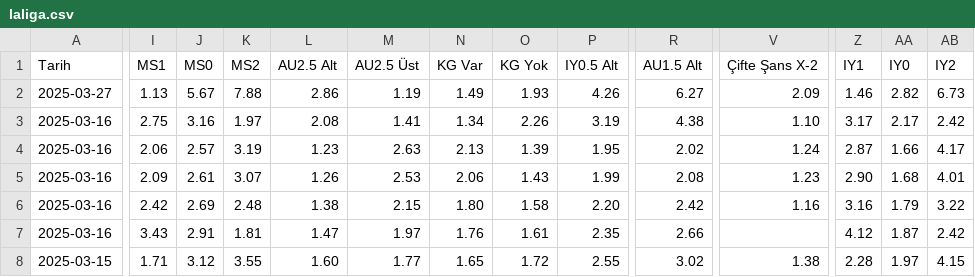
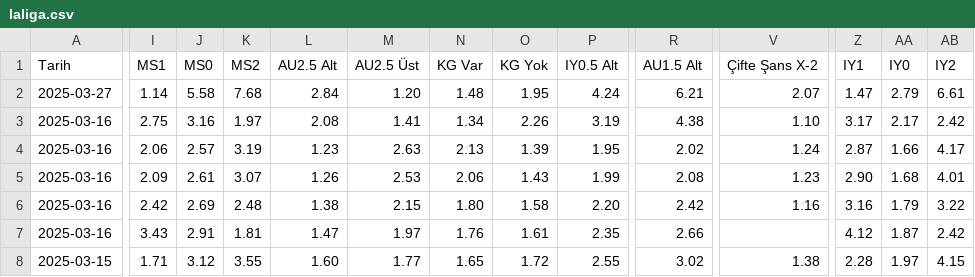
Before and after one commit to analysematchodds/match_odds_csv, a CSV file: laliga.csv, drawn as a sheet; only a part is shown, gaps mark what is left out; the diff covers the shown part only; the diff names each change by its address in the sheet, - before the commit and + after, or states it on an @@ line.

Commit message:
Update matchodds.csv

```diff
--- a/laliga.csv
+++ b/laliga.csv
-I2 (MS1): 1.13
+I2 (MS1): 1.14
-J2 (MS0): 5.67
+J2 (MS0): 5.58
-K2 (MS2): 7.88
+K2 (MS2): 7.68
-L2 (AU2.5 Alt): 2.86
+L2 (AU2.5 Alt): 2.84
-M2 (AU2.5 Üst): 1.19
+M2 (AU2.5 Üst): 1.20
-N2 (KG Var): 1.49
+N2 (KG Var): 1.48
-O2 (KG Yok): 1.93
+O2 (KG Yok): 1.95
-P2 (IY0.5 Alt): 4.26
+P2 (IY0.5 Alt): 4.24
-R2 (AU1.5 Alt): 6.27
+R2 (AU1.5 Alt): 6.21
-V2 (Çifte Şans X-2): 2.09
+V2 (Çifte Şans X-2): 2.07
-Z2 (IY1): 1.46
+Z2 (IY1): 1.47
-AA2 (IY0): 2.82
+AA2 (IY0): 2.79
-AB2 (IY2): 6.73
+AB2 (IY2): 6.61
```
Also changed, not shown: 11 edited cells elsewhere in this file.
